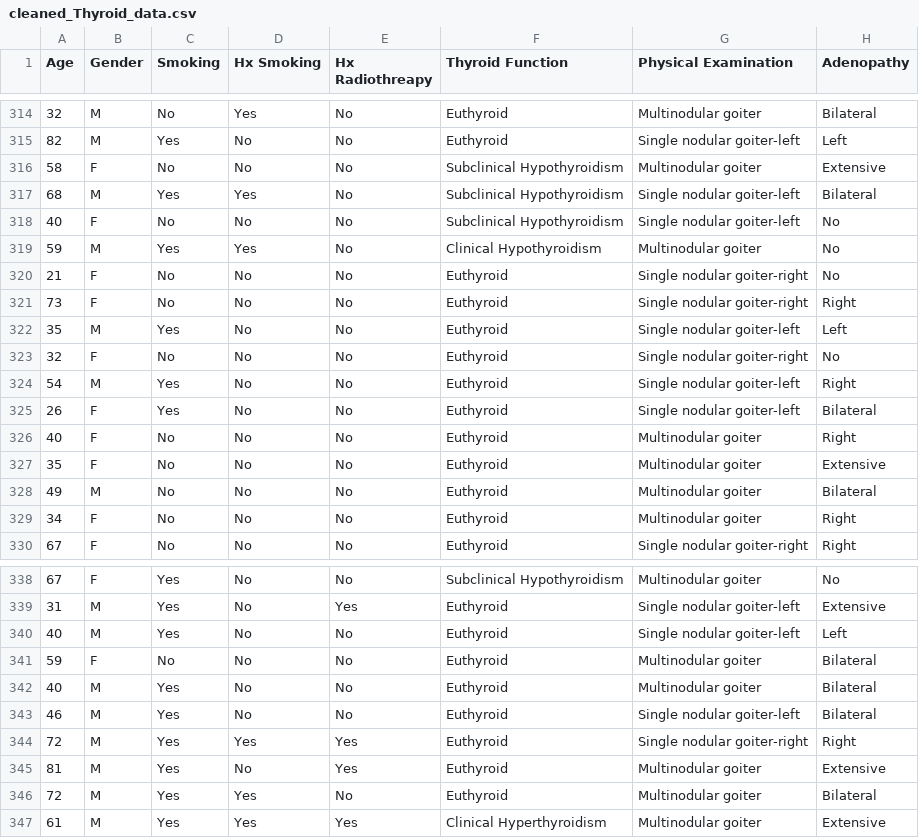
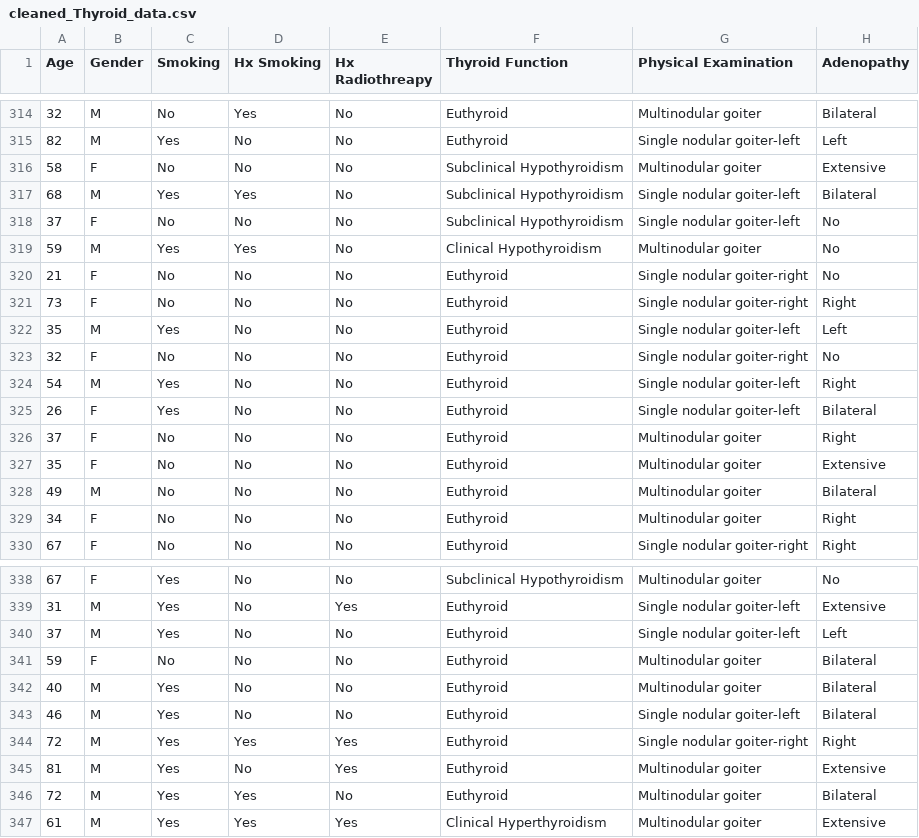
Before and after one commit to Romin-6522/CSC177-Outliers-Projects, a CSV file: cleaned_Thyroid_data.csv, drawn as a sheet; only a part is shown, gaps mark what is left out; the diff covers the shown part only; the diff names each change by its address in the sheet, - before the commit and + after, or states it on an @@ line.

```diff
--- a/cleaned_Thyroid_data.csv
+++ b/cleaned_Thyroid_data.csv
-A318 (Age): 40
+A318 (Age): 37
-A326 (Age): 40
+A326 (Age): 37
-A340 (Age): 40
+A340 (Age): 37
```
Also changed, not shown: 1 added row, 1 removed row and 6 edited cells elsewhere in this file, 2 other files.
